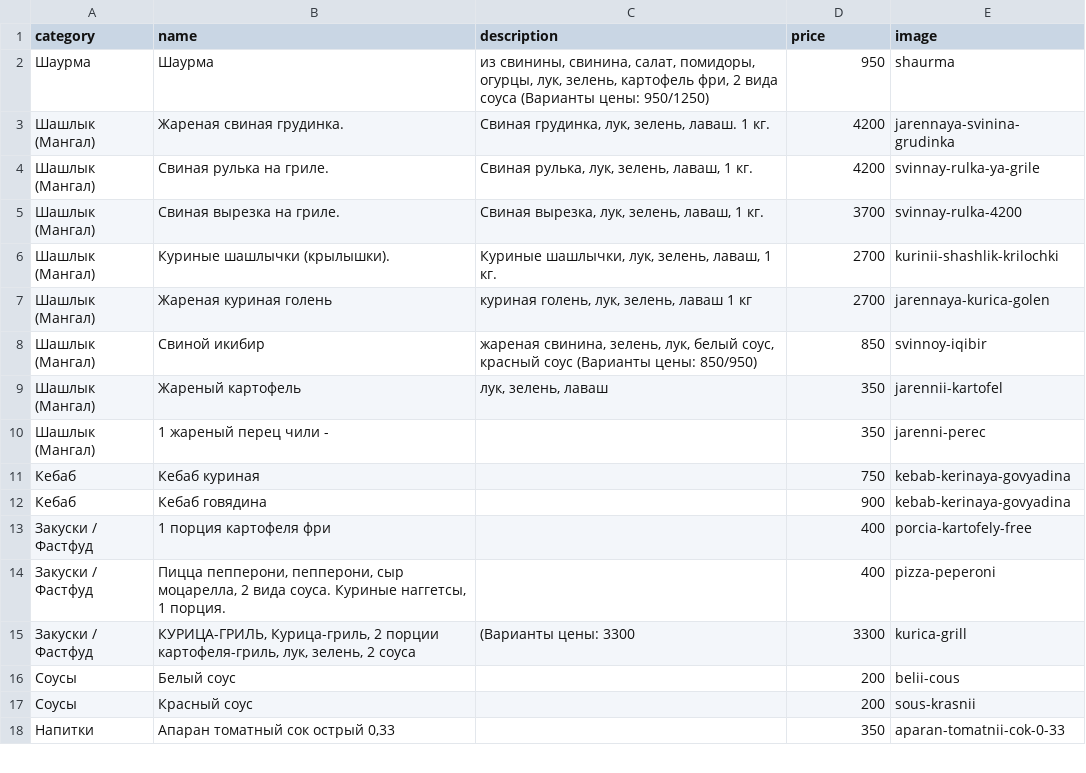
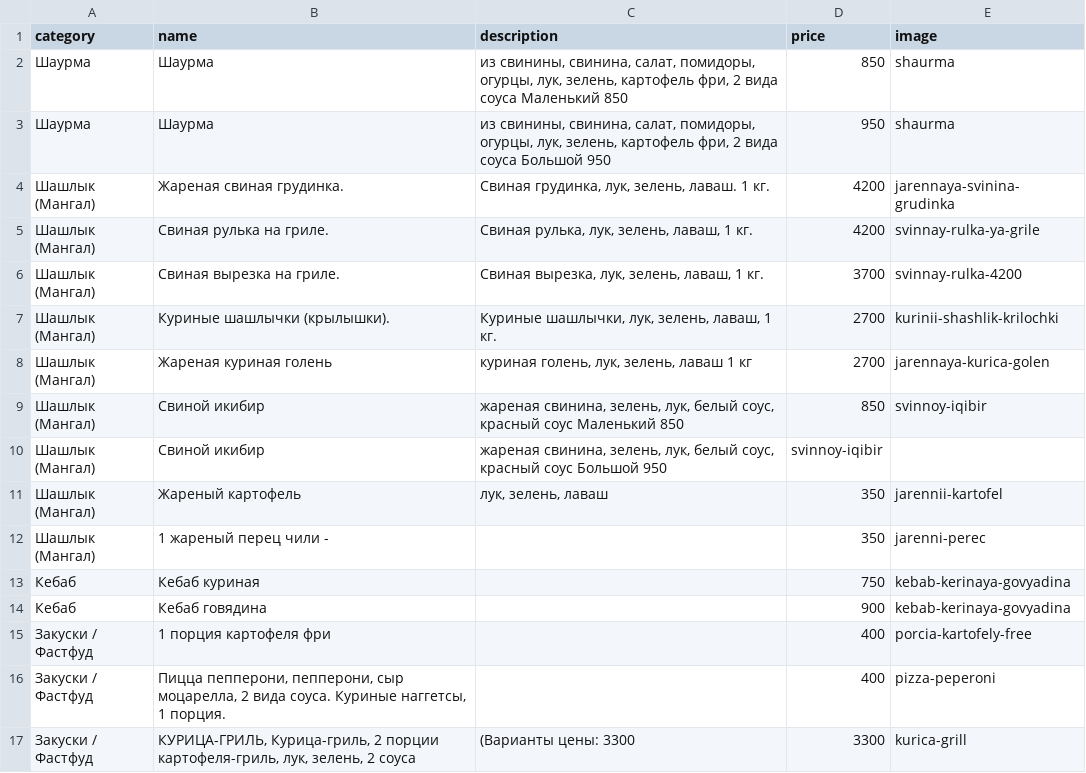
Before and after one commit to artikfood/meronq, a CSV file: stores/hay_grill/hay_grill_menu.csv, drawn as a sheet; only a part is shown; the shorter side is filled out with more unchanged rows; addresses are those after the commit; the diff names each change by its address in the sheet, - before the commit and + after, or states it on an @@ line.

Commit message:
hay_grill_menu.csv

```diff
--- a/stores/hay_grill/hay_grill_menu.csv
+++ b/stores/hay_grill/hay_grill_menu.csv
+row 2: Шаурма | Шаурма | из свинины, свинина, салат, помидоры, огурцы, лук, зелень, картофель фри, 2 вида соуса Маленький 850 | 850 | shaurma
-C3 (description): …вида соуса (Варианты цены: 950/1250)
+C3 (description): …вида соуса Большой 950
-C9 (description): …красный соус (Варианты цены: 850/950)
+C9 (description): …красный соус Маленький 850
+row 10: Шашлык (Мангал) | Свиной икибир | жареная свинина, зелень, лук, белый соус, красный соус Большой 950 | svinnoy-iqibir
```
